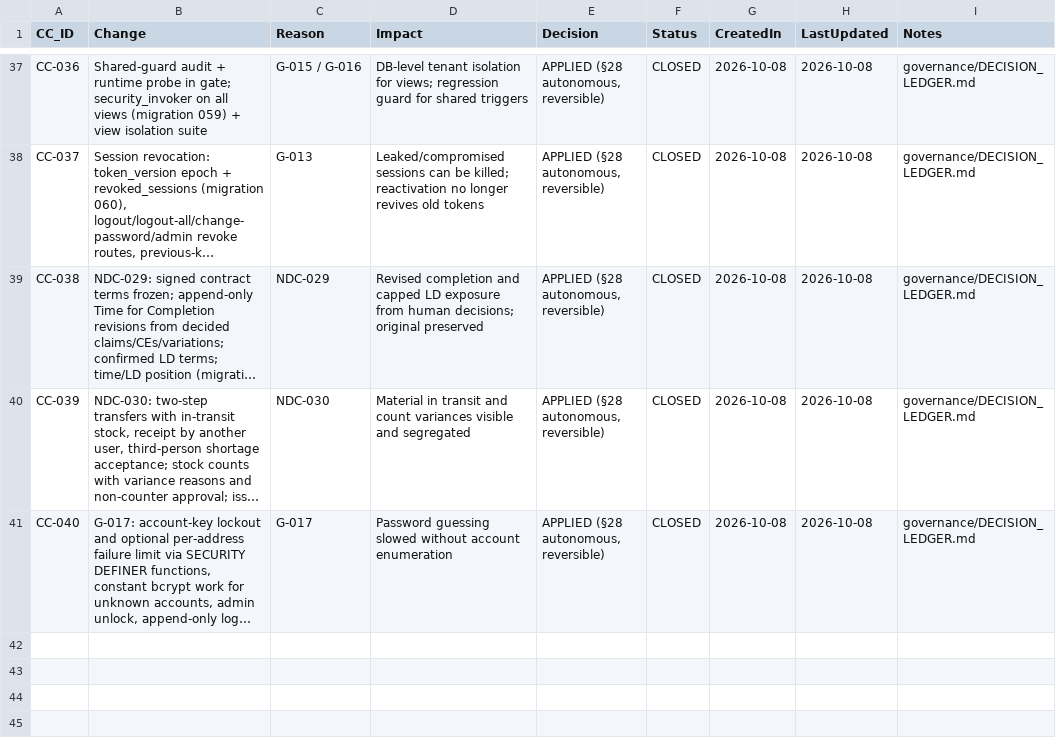
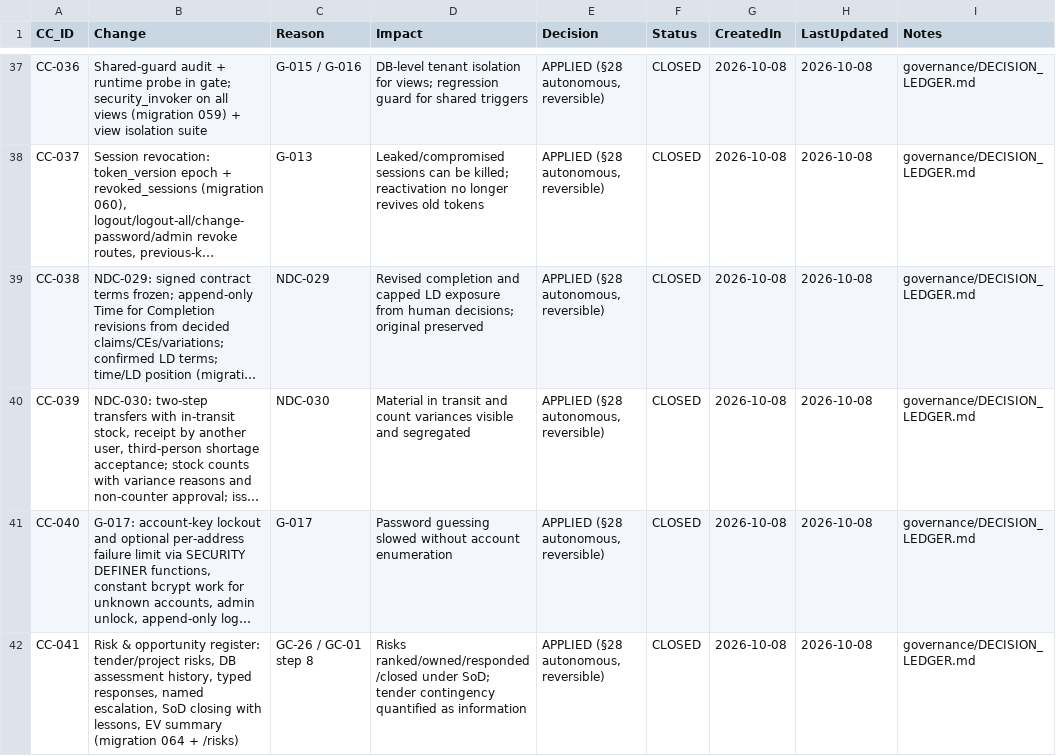
Before and after one commit to krvng5c6t9-rgb/-MISHEL-CONSTRUCTION-INTELLIGENCE-PLATFORM, a CSV file: governance/registers/10_Change_Control_Register.csv, drawn as a sheet; only a part is shown, gaps mark what is left out; long unchanged cells end in …; the diff names each change by its address in the sheet, - before the commit and + after, or states it on an @@ line.

```diff
--- a/governance/registers/10_Change_Control_Register.csv
+++ b/governance/registers/10_Change_Control_Register.csv
+row 42: CC-041 | Risk & opportunity register: tender/project risks, DB assessment history, typed responses, named escalation, SoD closing with lessons, EV summary (migration 064 + /risks) | GC-26 / GC-01 step 8 | Risks ranked/owned/responded/closed under SoD; tender contingency quantified as information | APPLIED (§28 autonomous, reversible) | CLOSED | 2026-10-08 | 2026-10-08 | governance/DECISION_LEDGER.md
```
Also changed, not shown: governance/decomposition/GOLDEN_CASE_DECOMPOSITION.csv, 10 other files.
